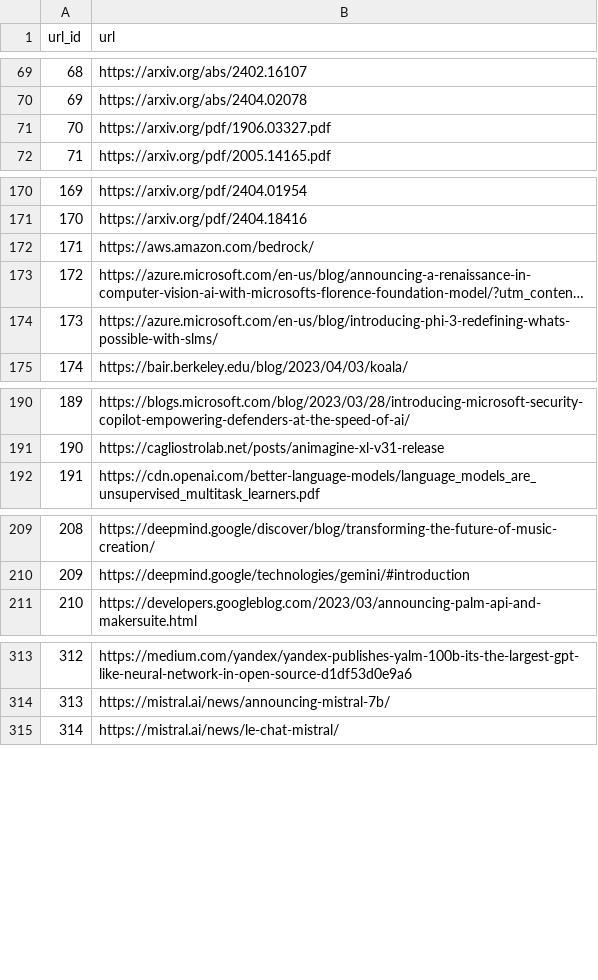
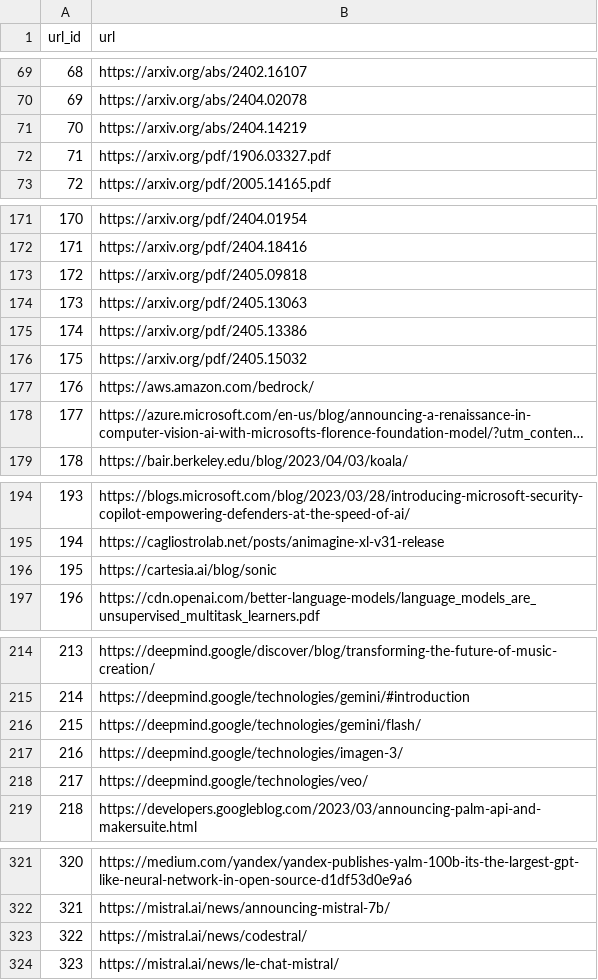
Before and after one commit to big-byte-theory/Lighthouse, a CSV file: cleaned_tables/TestDBTables/url_table.csv, drawn as a sheet; only a part is shown, gaps mark what is left out; long unchanged cells end in …; removed rows and columns are numbered as before the commit, all else as after; the diff covers the shown part only; the diff names each change by its address in the sheet, - before the commit and + after, or states it on an @@ line.

```diff
--- a/cleaned_tables/TestDBTables/url_table.csv
+++ b/cleaned_tables/TestDBTables/url_table.csv
+row 71: 70 | https://arxiv.org/abs/2404.14219
@@ column A (url_id) renumbered from row 72 down @@
+row 173: 172 | https://arxiv.org/pdf/2405.09818
+row 174: 173 | https://arxiv.org/pdf/2405.13063
+row 175: 174 | https://arxiv.org/pdf/2405.13386
+row 176: 175 | https://arxiv.org/pdf/2405.15032
-row 174: 173 | https://azure.microsoft.com/en-us/blog/introducing-phi-3-redefining-whats-possible-with-slms/
+row 196: 195 | https://cartesia.ai/blog/sonic
+row 216: 215 | https://deepmind.google/technologies/gemini/flash/
+row 217: 216 | https://deepmind.google/technologies/imagen-3/
+row 218: 217 | https://deepmind.google/technologies/veo/
+row 323: 322 | https://mistral.ai/news/codestral/
```
Also changed, not shown: 3 added rows elsewhere in this file, cleaned_tables/TestDBTables/analysis_table.csv, cleaned_tables/TestDBTables/description_table.csv, 17 other files.
